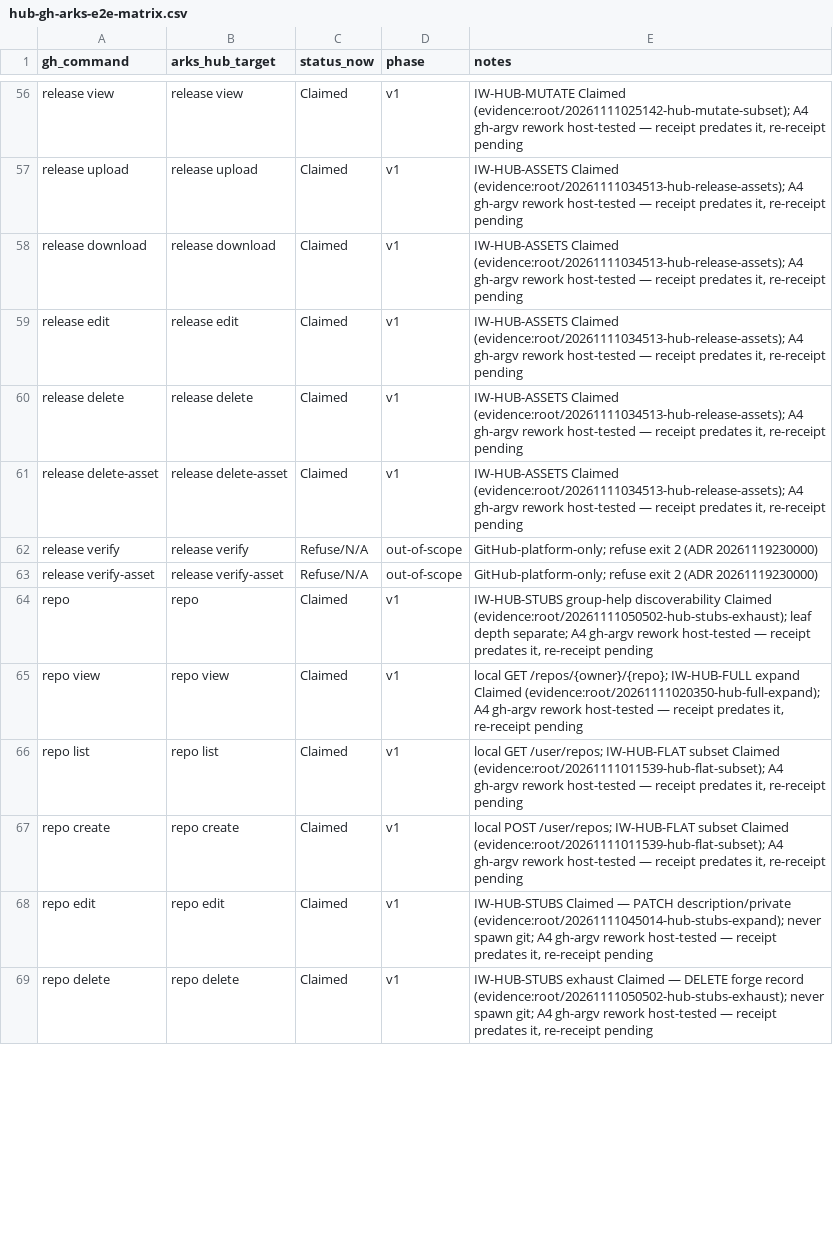
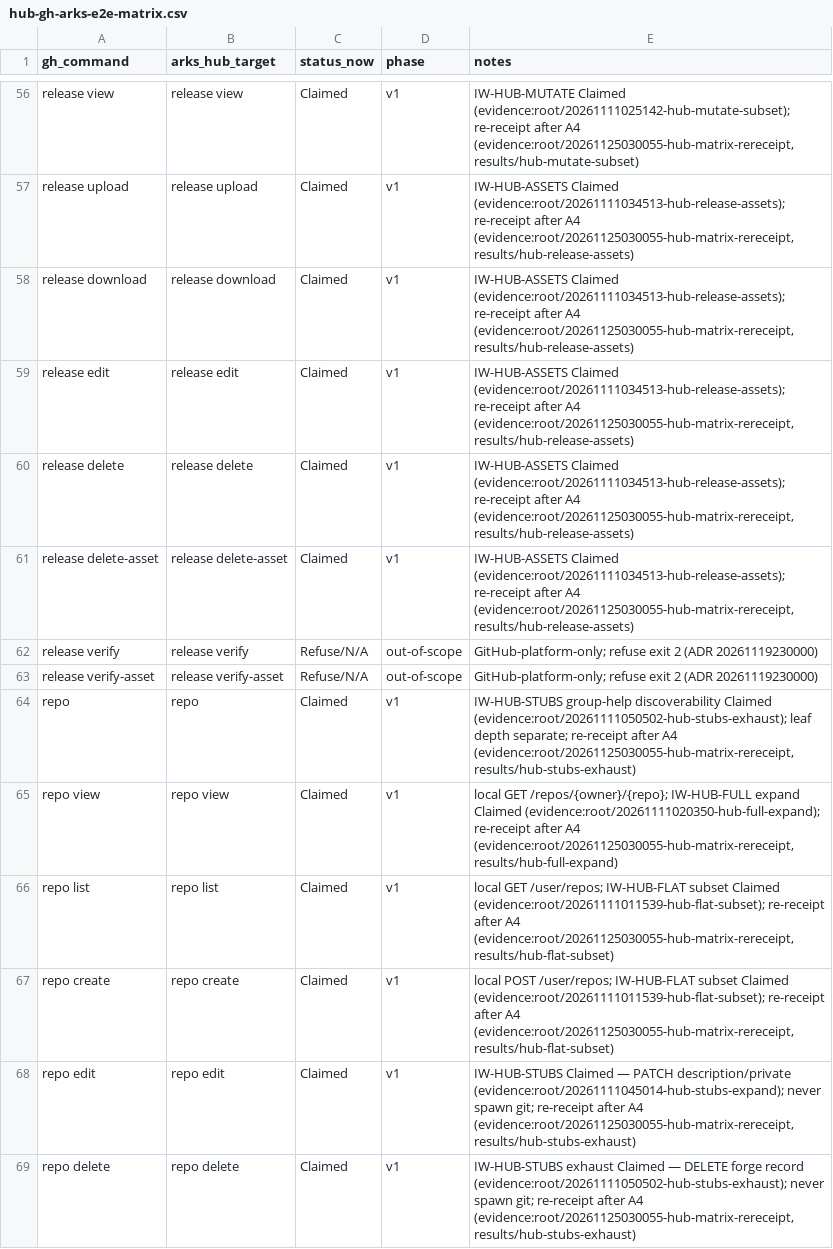
Before and after one commit to modootoday/arks, a CSV file: verify/matrices/hub-gh-arks-e2e-matrix.csv, drawn as a sheet; only a part is shown, gaps mark what is left out; the diff covers the shown part only.

Commit message:
docs(verify): claim hub rows from the Q17 Docker re-receipt
33 v1 Partial rows become Claimed and 95 Claimed rows drop their re-receipt
pending note, each citing its step output in the receipt.

```diff
--- a/verify/matrices/hub-gh-arks-e2e-matrix.csv
+++ b/verify/matrices/hub-gh-arks-e2e-matrix.csv
@@ -56,14 +56,14 @@
-"release view","release view","Claimed","v1","IW-HUB-MUTATE Claimed (evidence:root/20261111025142-hub-mutate-subset); A4 gh-argv rework host-tested — receipt predates it, re-receipt pending"
-"release upload","release upload","Claimed","v1","IW-HUB-ASSETS Claimed (evidence:root/20261111034513-hub-release-assets); A4 gh-argv rework host-tested — receipt predates it, re-receipt pending"
-"release download","release download","Claimed","v1","IW-HUB-ASSETS Claimed (evidence:root/20261111034513-hub-release-assets); A4 gh-argv rework host-tested — receipt predates it, re-receipt pending"
-"release edit","release edit","Claimed","v1","IW-HUB-ASSETS Claimed (evidence:root/20261111034513-hub-release-assets); A4 gh-argv rework host-tested — receipt predates it, re-receipt pending"
-"release delete","release delete","Claimed","v1","IW-HUB-ASSETS Claimed (evidence:root/20261111034513-hub-release-assets); A4 gh-argv rework host-tested — receipt predates it, re-receipt pending"
-"release delete-asset","release delete-asset","Claimed","v1","IW-HUB-ASSETS Claimed (evidence:root/20261111034513-hub-release-assets); A4 gh-argv rework host-tested — receipt predates it, re-receipt pending"
+"release view","release view","Claimed","v1","IW-HUB-MUTATE Claimed (evidence:root/20261111025142-hub-mutate-subset); re-receipt after A4 (evidence:root/20261125030055-hub-matrix-rereceipt, results/hub-mutate-subset)"
+"release upload","release upload","Claimed","v1","IW-HUB-ASSETS Claimed (evidence:root/20261111034513-hub-release-assets); re-receipt after A4 (evidence:root/20261125030055-hub-matrix-rereceipt, results/hub-release-assets)"
+"release download","release download","Claimed","v1","IW-HUB-ASSETS Claimed (evidence:root/20261111034513-hub-release-assets); re-receipt after A4 (evidence:root/20261125030055-hub-matrix-rereceipt, results/hub-release-assets)"
+"release edit","release edit","Claimed","v1","IW-HUB-ASSETS Claimed (evidence:root/20261111034513-hub-release-assets); re-receipt after A4 (evidence:root/20261125030055-hub-matrix-rereceipt, results/hub-release-assets)"
+"release delete","release delete","Claimed","v1","IW-HUB-ASSETS Claimed (evidence:root/20261111034513-hub-release-assets); re-receipt after A4 (evidence:root/20261125030055-hub-matrix-rereceipt, results/hub-release-assets)"
+"release delete-asset","release delete-asset","Claimed","v1","IW-HUB-ASSETS Claimed (evidence:root/20261111034513-hub-release-assets); re-receipt after A4 (evidence:root/20261125030055-hub-matrix-rereceipt, results/hub-release-assets)"
 "release verify","release verify","Refuse/N/A","out-of-scope","GitHub-platform-only; refuse exit 2 (ADR 20261119230000)"
 "release verify-asset","release verify-asset","Refuse/N/A","out-of-scope","GitHub-platform-only; refuse exit 2 (ADR 20261119230000)"
-"repo","repo","Claimed","v1","IW-HUB-STUBS group-help discoverability Claimed (evidence:root/20261111050502-hub-stubs-exhaust); leaf depth separate; A4 gh-argv rework host-tested — receipt predates it, re-receipt pending"
-"repo view","repo view","Claimed","v1","local GET /repos/{owner}/{repo}; IW-HUB-FULL expand Claimed (evidence:root/20261111020350-hub-full-expand); A4 gh-argv rework host-tested — receipt predates it, re-receipt pending"
-"repo list","repo list","Claimed","v1","local GET /user/repos; IW-HUB-FLAT subset Claimed (evidence:root/20261111011539-hub-flat-subset); A4 gh-argv rework host-tested — receipt predates it, re-receipt pending"
-"repo create","repo create","Claimed","v1","local POST /user/repos; IW-HUB-FLAT subset Claimed (evidence:root/20261111011539-hub-flat-subset); A4 gh-argv rework host-tested — receipt predates it, re-receipt pending"
-"repo edit","repo edit","Claimed","v1","IW-HUB-STUBS Claimed — PATCH description/private (evidence:root/20261111045014-hub-stubs-expand); never spawn git; A4 gh-argv rework host-tested — receipt predates it, re-receipt pending"
-"repo delete","repo delete","Claimed","v1","IW-HUB-STUBS exhaust Claimed — DELETE forge record (evidence:root/20261111050502-hub-stubs-exhaust); never spawn git; A4 gh-argv rework host-tested — receipt predates it, re-receipt pending"
+"repo","repo","Claimed","v1","IW-HUB-STUBS group-help discoverability Claimed (evidence:root/20261111050502-hub-stubs-exhaust); leaf depth separate; re-receipt after A4 (evidence:root/20261125030055-hub-matrix-rereceipt, results/hub-stubs-exhaust)"
+"repo view","repo view","Claimed","v1","local GET /repos/{owner}/{repo}; IW-HUB-FULL expand Claimed (evidence:root/20261111020350-hub-full-expand); re-receipt after A4 (evidence:root/20261125030055-hub-matrix-rereceipt, results/hub-full-expand)"
+"repo list","repo list","Claimed","v1","local GET /user/repos; IW-HUB-FLAT subset Claimed (evidence:root/20261111011539-hub-flat-subset); re-receipt after A4 (evidence:root/20261125030055-hub-matrix-rereceipt, results/hub-flat-subset)"
+"repo create","repo create","Claimed","v1","local POST /user/repos; IW-HUB-FLAT subset Claimed (evidence:root/20261111011539-hub-flat-subset); re-receipt after A4 (evidence:root/20261125030055-hub-matrix-rereceipt, results/hub-flat-subset)"
+"repo edit","repo edit","Claimed","v1","IW-HUB-STUBS Claimed — PATCH description/private (evidence:root/20261111045014-hub-stubs-expand); never spawn git; re-receipt after A4 (evidence:root/20261125030055-hub-matrix-rereceipt, results/hub-stubs-exhaust)"
+"repo delete","repo delete","Claimed","v1","IW-HUB-STUBS exhaust Claimed — DELETE forge record (evidence:root/20261111050502-hub-stubs-exhaust); never spawn git; re-receipt after A4 (evidence:root/20261125030055-hub-matrix-rereceipt, results/hub-stubs-exhaust)"
```
Also changed, not shown: 149 edited cells elsewhere in this file.
